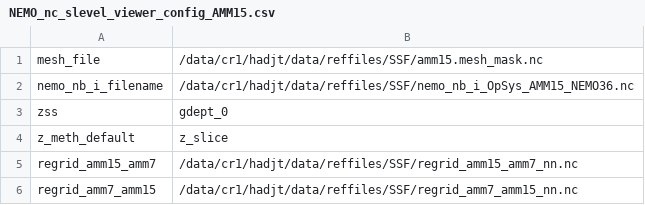
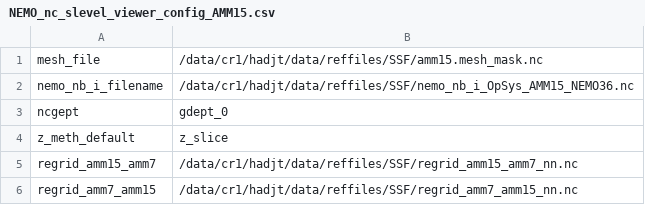
Before and after one commit to hadjt/NEMO_nc_slevel_viewer, a CSV file: NEMO_nc_slevel_viewer_config_AMM15.csv, drawn as a sheet.

```diff
--- a/NEMO_nc_slevel_viewer_config_AMM15.csv
+++ b/NEMO_nc_slevel_viewer_config_AMM15.csv
@@ -2,3 +2,3 @@ mesh_file,/data/cr1/hadjt/data/reffiles/SSF/amm15.mesh_mask.nc
 nemo_nb_i_filename,/data/cr1/hadjt/data/reffiles/SSF/nemo_nb_i_OpSys_AMM15_NEMO36.nc
-zss,gdept_0
+ncgept,gdept_0
 z_meth_default,z_slice
```
Also changed, not shown: 2 other files.
